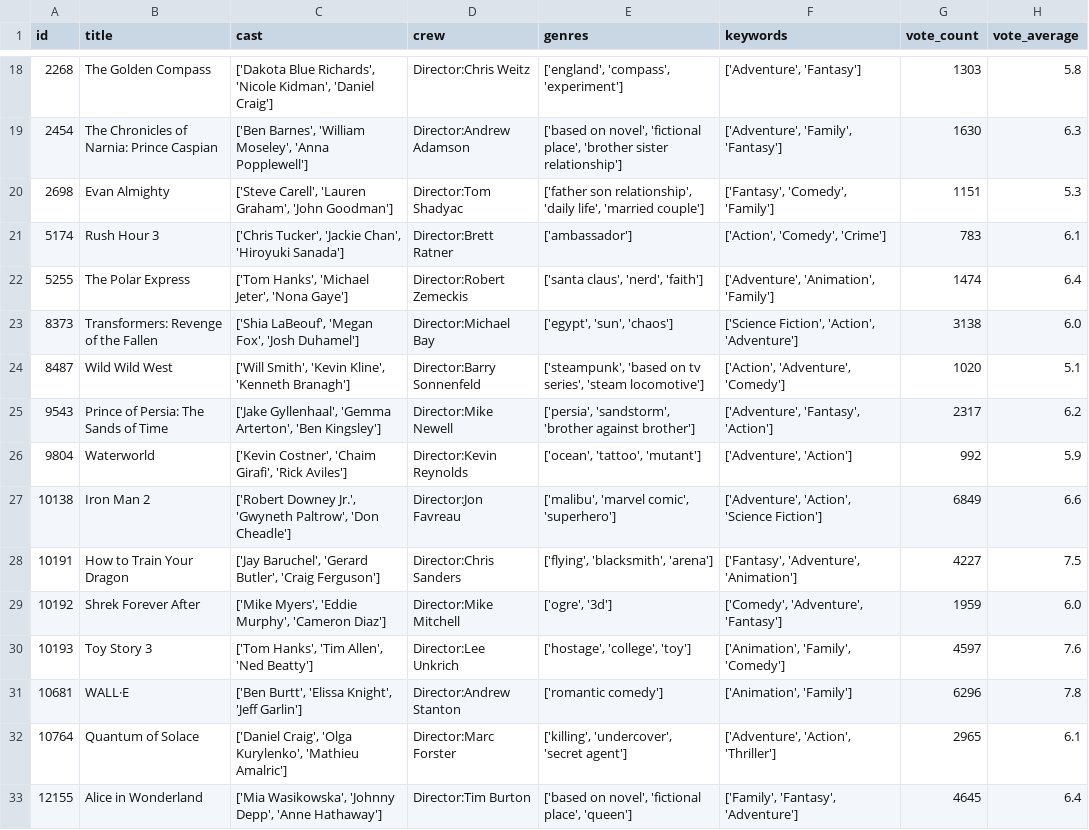
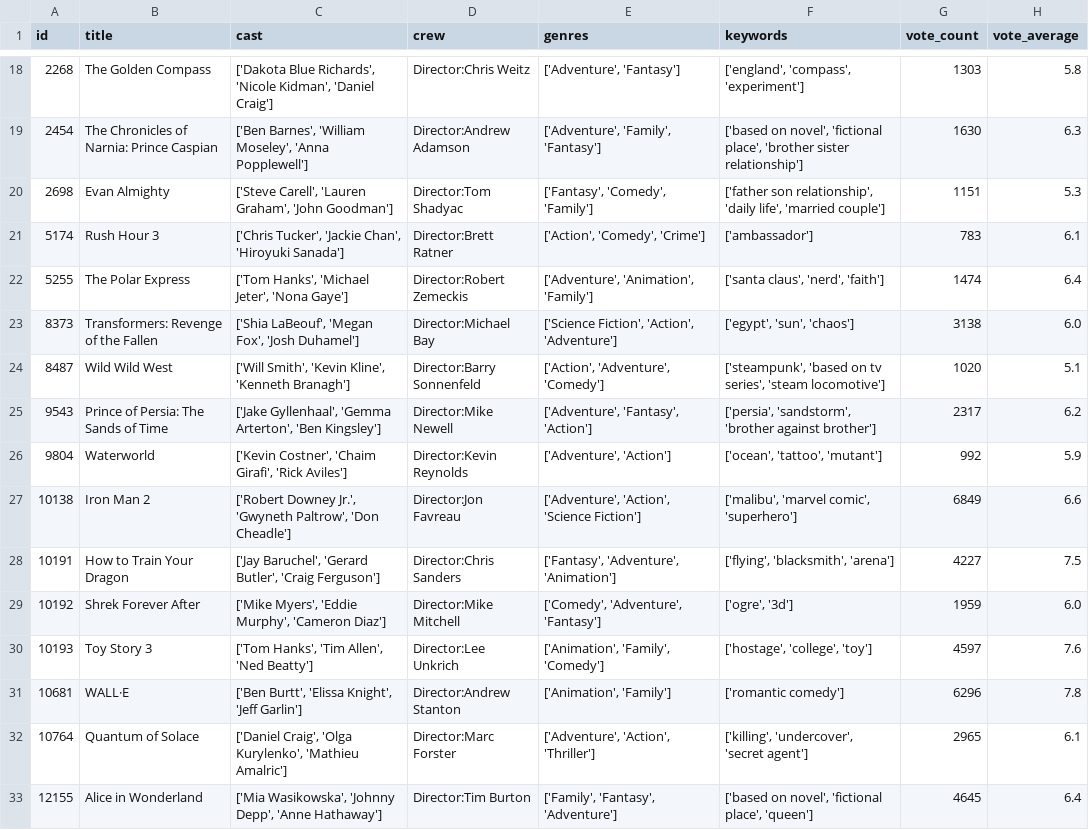
Before and after one commit to CAGeng/Recommender-System, a CSV file: recommend/recommend_model/movie.csv, drawn as a sheet; only a part is shown, gaps mark what is left out; the diff covers the shown part only; the diff names each change by its address in the sheet, - before the commit and + after, or states it on an @@ line.

```diff
--- a/recommend/recommend_model/movie.csv
+++ b/recommend/recommend_model/movie.csv
-E18 (genres): ['england', 'compass', 'experiment']
+E18 (genres): ['Adventure', 'Fantasy']
-F18 (keywords): ['Adventure', 'Fantasy']
+F18 (keywords): ['england', 'compass', 'experiment']
-E19 (genres): ['based on novel', 'fictional place', 'brother sister relationship']
+E19 (genres): ['Adventure', 'Family', 'Fantasy']
-F19 (keywords): ['Adventure', 'Family', 'Fantasy']
+F19 (keywords): ['based on novel', 'fictional place', 'brother sister relationship']
-E20 (genres): ['father son relationship', 'daily life', 'married couple']
+E20 (genres): ['Fantasy', 'Comedy', 'Family']
-F20 (keywords): ['Fantasy', 'Comedy', 'Family']
+F20 (keywords): ['father son relationship', 'daily life', 'married couple']
-E21 (genres): ['ambassador']
+E21 (genres): ['Action', 'Comedy', 'Crime']
-F21 (keywords): ['Action', 'Comedy', 'Crime']
+F21 (keywords): ['ambassador']
-E22 (genres): ['santa claus', 'nerd', 'faith']
+E22 (genres): ['Adventure', 'Animation', 'Family']
-F22 (keywords): ['Adventure', 'Animation', 'Family']
+F22 (keywords): ['santa claus', 'nerd', 'faith']
-E23 (genres): ['egypt', 'sun', 'chaos']
+E23 (genres): ['Science Fiction', 'Action', 'Adventure']
-F23 (keywords): ['Science Fiction', 'Action', 'Adventure']
+F23 (keywords): ['egypt', 'sun', 'chaos']
-E24 (genres): ['steampunk', 'based on tv series', 'steam locomotive']
+E24 (genres): ['Action', 'Adventure', 'Comedy']
-F24 (keywords): ['Action', 'Adventure', 'Comedy']
+F24 (keywords): ['steampunk', 'based on tv series', 'steam locomotive']
-E25 (genres): ['persia', 'sandstorm', 'brother against brother']
+E25 (genres): ['Adventure', 'Fantasy', 'Action']
-F25 (keywords): ['Adventure', 'Fantasy', 'Action']
+F25 (keywords): ['persia', 'sandstorm', 'brother against brother']
-E26 (genres): ['ocean', 'tattoo', 'mutant']
+E26 (genres): ['Adventure', 'Action']
-F26 (keywords): ['Adventure', 'Action']
+F26 (keywords): ['ocean', 'tattoo', 'mutant']
-E27 (genres): ['malibu', 'marvel comic', 'superhero']
+E27 (genres): ['Adventure', 'Action', 'Science Fiction']
-F27 (keywords): ['Adventure', 'Action', 'Science Fiction']
+F27 (keywords): ['malibu', 'marvel comic', 'superhero']
-E28 (genres): ['flying', 'blacksmith', 'arena']
+E28 (genres): ['Fantasy', 'Adventure', 'Animation']
-F28 (keywords): ['Fantasy', 'Adventure', 'Animation']
+F28 (keywords): ['flying', 'blacksmith', 'arena']
-E29 (genres): ['ogre', '3d']
+E29 (genres): ['Comedy', 'Adventure', 'Fantasy']
-F29 (keywords): ['Comedy', 'Adventure', 'Fantasy']
+F29 (keywords): ['ogre', '3d']
-E30 (genres): ['hostage', 'college', 'toy']
+E30 (genres): ['Animation', 'Family', 'Comedy']
-F30 (keywords): ['Animation', 'Family', 'Comedy']
+F30 (keywords): ['hostage', 'college', 'toy']
-E31 (genres): ['romantic comedy']
+E31 (genres): ['Animation', 'Family']
-F31 (keywords): ['Animation', 'Family']
+F31 (keywords): ['romantic comedy']
-E32 (genres): ['killing', 'undercover', 'secret agent']
+E32 (genres): ['Adventure', 'Action', 'Thriller']
-F32 (keywords): ['Adventure', 'Action', 'Thriller']
+F32 (keywords): ['killing', 'undercover', 'secret agent']
-E33 (genres): ['based on novel', 'fictional place', 'queen']
+E33 (genres): ['Family', 'Fantasy', 'Adventure']
-F33 (keywords): ['Family', 'Fantasy', 'Adventure']
+F33 (keywords): ['based on novel', 'fictional place', 'queen']
```
Also changed, not shown: 164 edited cells elsewhere in this file, 7 other files.
